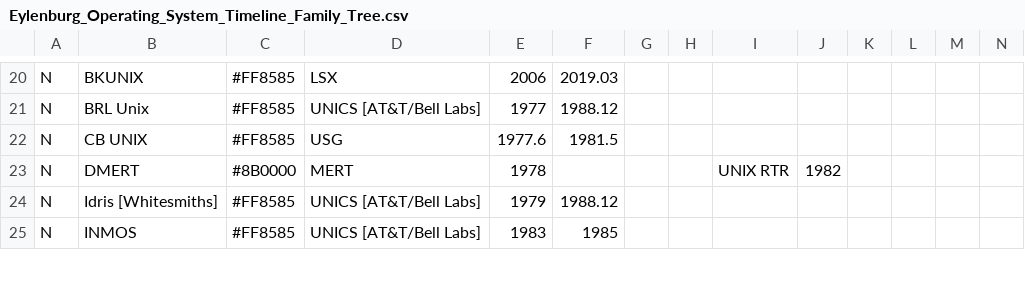
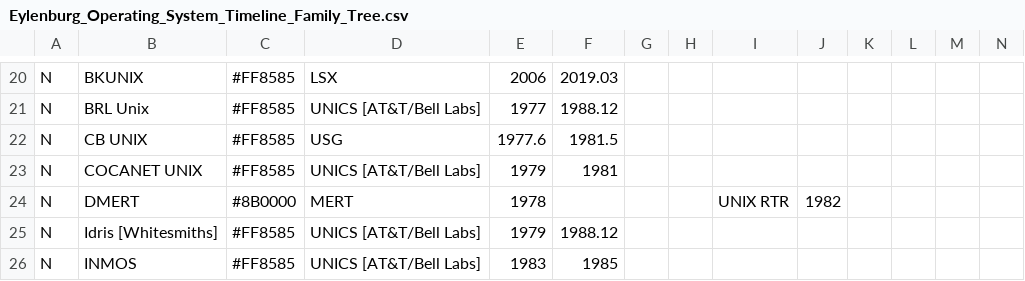
Before and after one commit to eylenburg/eylenburg.github.io, a CSV file: os-family-tree/Eylenburg_Operating_System_Timeline_Family_Tree.csv, drawn as a sheet; only a part is shown, gaps mark what is left out; rows hold the shown columns only; the diff names each change by its address in the sheet, - before the commit and + after, or states it on an @@ line.

Commit message:
Update Eylenburg_Operating_System_Timeline_Family_Tree.csv
Added COCANET UNIX
http://www.epocalc.net/php/liste_os2.php?texte=&look=All+fields&vers=y&tri=Year&sens=ASC
https://repository.rit.edu/cgi/viewcontent.cgi?article=1326&context=theses#:~:text=England%2C%20COCANET%20UNIX%2C%20developed%20at%20the%20University,Bell%20Labs%20%5BLUDERER%2081%5D%2C%20and%20the%20Berkeley

```diff
--- a/os-family-tree/Eylenburg_Operating_System_Timeline_Family_Tree.csv
+++ b/os-family-tree/Eylenburg_Operating_System_Timeline_Family_Tree.csv
+row 23: N | COCANET UNIX | #FF8585 | UNICS [AT&T/Bell Labs] | 1979 | 1981
```
